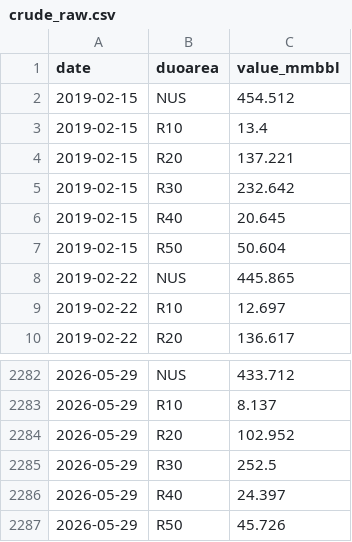
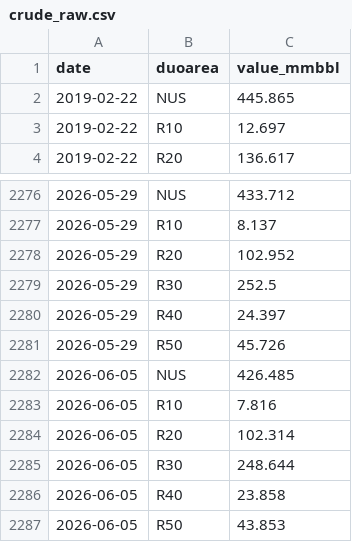
Before and after one commit to DataVizHonduran/boquin.github.io, a CSV file: reports/petroleum-stocks/data/crude_raw.csv, drawn as a sheet; only a part is shown, gaps mark what is left out.

```diff
--- a/reports/petroleum-stocks/data/crude_raw.csv
+++ b/reports/petroleum-stocks/data/crude_raw.csv
@@ -1,8 +1,2 @@
 date,duoarea,value_mmbbl
-2019-02-15,NUS,454.512
-2019-02-15,R10,13.4
-2019-02-15,R20,137.221
-2019-02-15,R30,232.642
-2019-02-15,R40,20.645
-2019-02-15,R50,50.604
 2019-02-22,NUS,445.865
@@ -2287 +2281,7 @@ date,duoarea,value_mmbbl
 2026-05-29,R50,45.726
+2026-06-05,NUS,426.485
+2026-06-05,R10,7.816
+2026-06-05,R20,102.314
+2026-06-05,R30,248.644
+2026-06-05,R40,23.858
+2026-06-05,R50,43.853
```
Also changed, not shown: reports/petroleum-stocks/data/crude_seasonal.csv, reports/petroleum-stocks/data/distillate_raw.csv, 7 other files.
